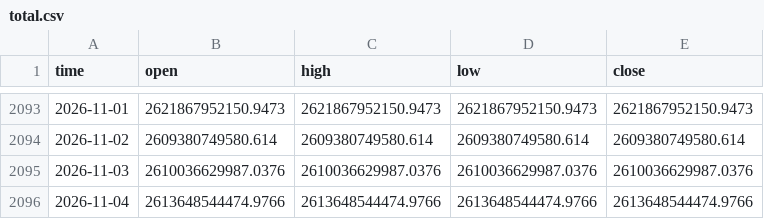
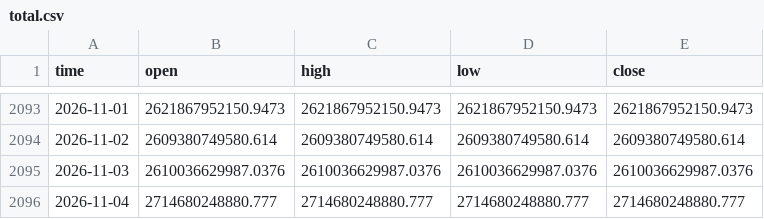
Before and after one commit to timothekintgen1-oss/crypto-regime-rotation, a CSV file: seed/total.csv, drawn as a sheet; only a part is shown, gaps mark what is left out.

```diff
--- a/seed/total.csv
+++ b/seed/total.csv
@@ -2095,2 +2095,2 @@ time,open,high,low,close
 2026-11-03,2610036629987.0376,2610036629987.0376,2610036629987.0376,2610036629987.0376
-2026-11-04,2613648544474.9766,2613648544474.9766,2613648544474.9766,2613648544474.9766
+2026-11-04,2714680248880.777,2714680248880.777,2714680248880.777,2714680248880.777
```
Also changed, not shown: seed/ethbtc.csv, seed/others_d.csv, 6 other files.
